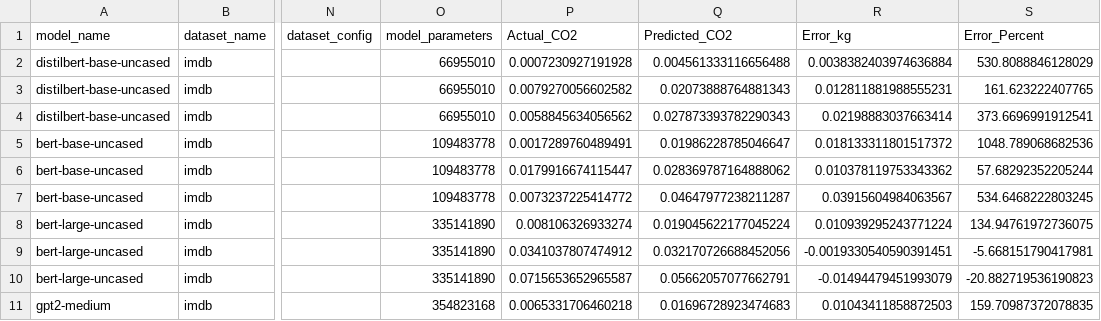
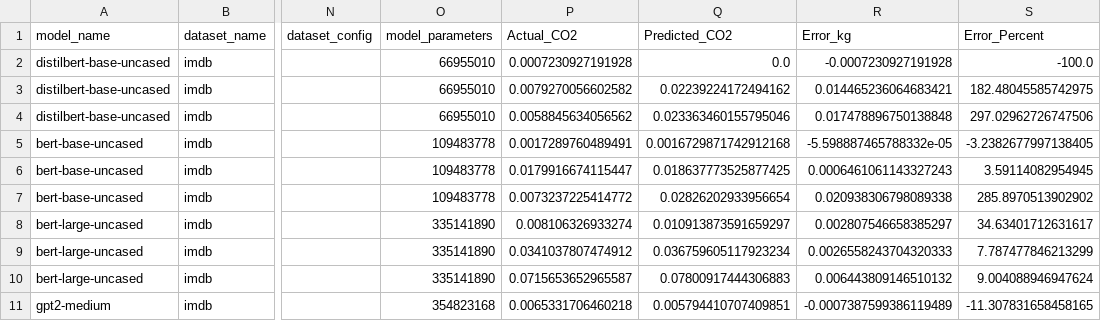
Before and after one commit to AparnaRani/EcoBert_Predictor_Plus, a CSV file: data/validation/comparison_results.csv, drawn as a sheet; only a part is shown, gaps mark what is left out; the diff covers the shown part only; the diff names each change by its address in the sheet, - before the commit and + after, or states it on an @@ line.

```diff
--- a/data/validation/comparison_results.csv
+++ b/data/validation/comparison_results.csv
-Q2 (Predicted_CO2): 0.004561333116656488
+Q2 (Predicted_CO2): 0.0
-R2 (Error_kg): 0.0038382403974636884
+R2 (Error_kg): -0.0007230927191928
-S2 (Error_Percent): 530.8088846128029
+S2 (Error_Percent): -100.0
-Q3 (Predicted_CO2): 0.02073888764881343
+Q3 (Predicted_CO2): 0.02239224172494162
-R3 (Error_kg): 0.012811881988555231
+R3 (Error_kg): 0.014465236064683421
-S3 (Error_Percent): 161.623222407765
+S3 (Error_Percent): 182.48045585742975
-Q4 (Predicted_CO2): 0.027873393782290343
+Q4 (Predicted_CO2): 0.023363460155795046
-R4 (Error_kg): 0.02198883037663414
+R4 (Error_kg): 0.017478896750138848
-S4 (Error_Percent): 373.6696991912541
+S4 (Error_Percent): 297.02962726747506
-Q5 (Predicted_CO2): 0.01986228785046647
+Q5 (Predicted_CO2): 0.0016729871742912168
-R5 (Error_kg): 0.018133311801517372
+R5 (Error_kg): -5.598887465788332e-05
-S5 (Error_Percent): 1048.789068682536
+S5 (Error_Percent): -3.2382677997138405
-Q6 (Predicted_CO2): 0.028369787164888062
+Q6 (Predicted_CO2): 0.018637773525877425
-R6 (Error_kg): 0.010378119753343362
+R6 (Error_kg): 0.0006461061143327243
-S6 (Error_Percent): 57.68292352205244
+S6 (Error_Percent): 3.59114082954945
-Q7 (Predicted_CO2): 0.04647977238211287
+Q7 (Predicted_CO2): 0.02826202933956654
-R7 (Error_kg): 0.03915604984063567
+R7 (Error_kg): 0.020938306798089338
-S7 (Error_Percent): 534.6468222803245
+S7 (Error_Percent): 285.8970513902902
-Q8 (Predicted_CO2): 0.019045622177045224
+Q8 (Predicted_CO2): 0.010913873591659297
-R8 (Error_kg): 0.010939295243771224
+R8 (Error_kg): 0.002807546658385297
-S8 (Error_Percent): 134.94761972736075
+S8 (Error_Percent): 34.63401712631617
-Q9 (Predicted_CO2): 0.032170726688452056
+Q9 (Predicted_CO2): 0.036759605117923234
-R9 (Error_kg): -0.0019330540590391451
+R9 (Error_kg): 0.0026558243704320333
-S9 (Error_Percent): -5.668151790417981
+S9 (Error_Percent): 7.787477846213299
-Q10 (Predicted_CO2): 0.05662057077662791
+Q10 (Predicted_CO2): 0.07800917444306883
-R10 (Error_kg): -0.01494479451993079
+R10 (Error_kg): 0.006443809146510132
-S10 (Error_Percent): -20.882719536190823
+S10 (Error_Percent): 9.004088946947624
-Q11 (Predicted_CO2): 0.01696728923474683
+Q11 (Predicted_CO2): 0.005794410707409851
-R11 (Error_kg): 0.01043411858872503
+R11 (Error_kg): -0.0007387599386119489
-S11 (Error_Percent): 159.70987372078835
+S11 (Error_Percent): -11.307831658458165
```
Also changed, not shown: 21 edited cells elsewhere in this file, data/processed/X_test_raw.csv, data/processed/X_train_raw.csv, 5 other files.
